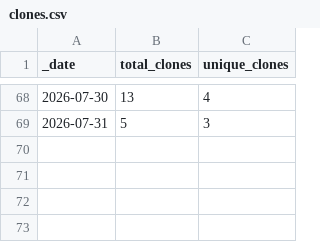
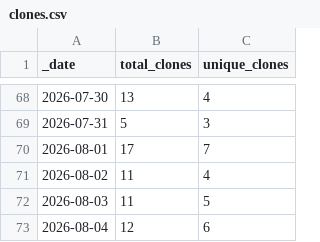
Before and after one commit to currycan/sb-xray, a CSV file: traffic/clones.csv, drawn as a sheet; only a part is shown, gaps mark what is left out.

```diff
--- a/traffic/clones.csv
+++ b/traffic/clones.csv
@@ -69 +69,5 @@ _date,total_clones,unique_clones
 2026-07-31,5,3
+2026-08-01,17,7
+2026-08-02,11,4
+2026-08-03,11,5
+2026-08-04,12,6
```
Also changed, not shown: traffic/views.csv, 1 other file.
